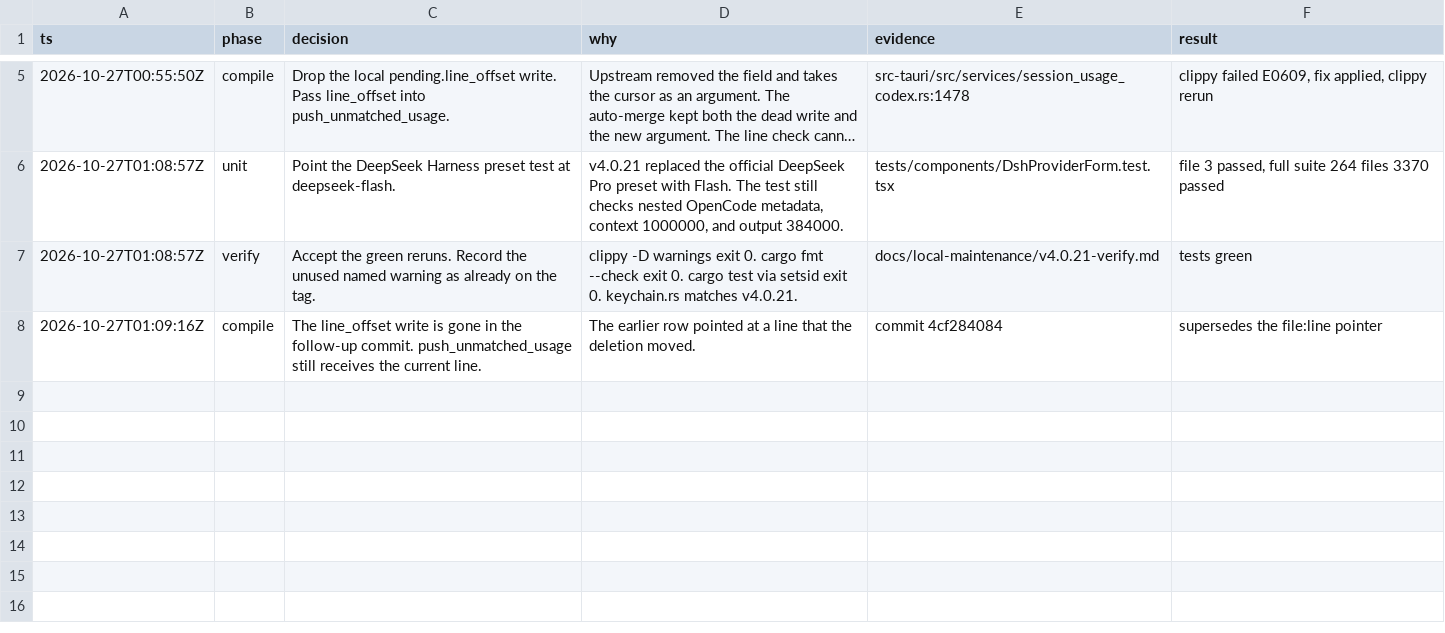
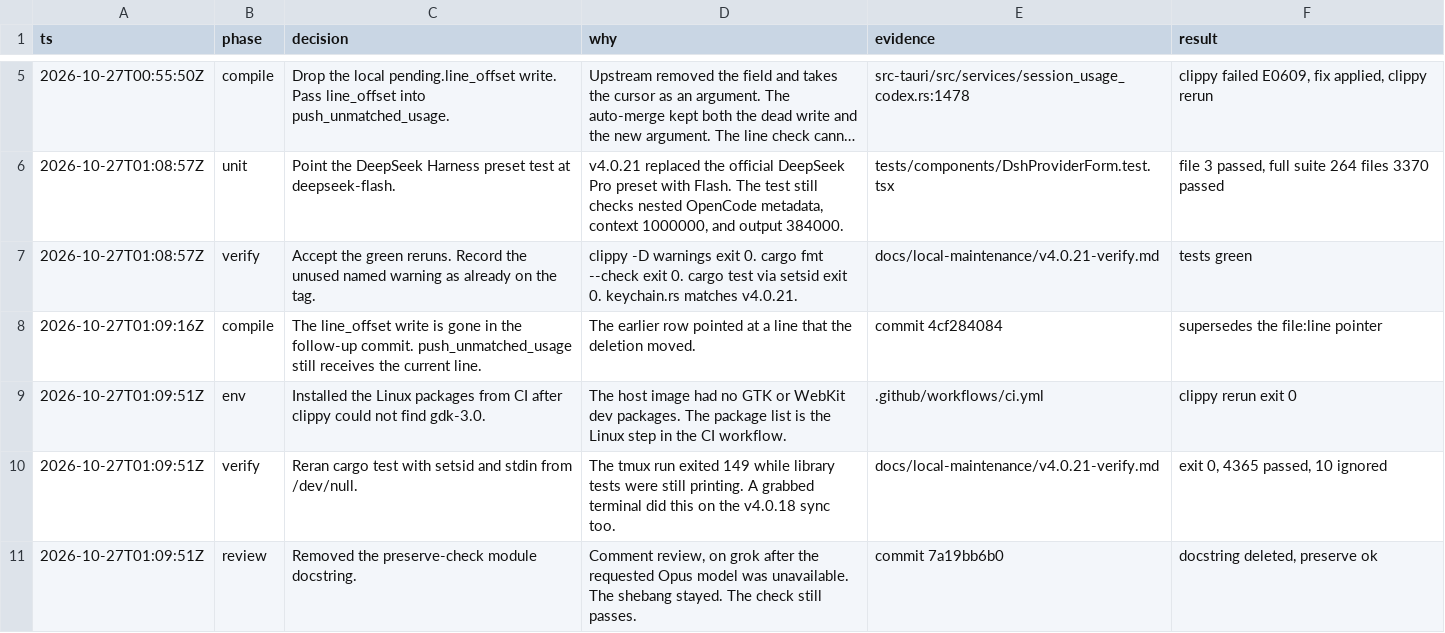
Before and after one commit to Chris-Xie369/cc-switch, a TSV file: docs/local-maintenance/v4.0.21-decisions.tsv, drawn as a sheet; only a part is shown, gaps mark what is left out; long unchanged cells end in ….

```diff
--- a/docs/local-maintenance/v4.0.21-decisions.tsv
+++ b/docs/local-maintenance/v4.0.21-decisions.tsv
@@ -8 +8,4 @@ ts	phase	decision	why	evidence	result
 2026-10-27T01:09:16Z	compile	The line_offset write is gone in the follow-up commit. push_unmatched_usage still receives the current line.	The earlier row pointed at a line that the deletion moved.	commit 4cf284084	supersedes the file:line pointer
+2026-10-27T01:09:51Z	env	Installed the Linux packages from CI after clippy could not find gdk-3.0.	The host image had no GTK or WebKit dev packages. The package list is the Linux step in the CI workflow.	.github/workflows/ci.yml	clippy rerun exit 0
+2026-10-27T01:09:51Z	verify	Reran cargo test with setsid and stdin from /dev/null.	The tmux run exited 149 while library tests were still printing. A grabbed terminal did this on the v4.0.18 sync too.	docs/local-maintenance/v4.0.21-verify.md	exit 0, 4365 passed, 10 ignored
+2026-10-27T01:09:51Z	review	Removed the preserve-check module docstring.	Comment review, on grok after the requested Opus model was unavailable. The shebang stayed. The check still passes.	commit 7a19bb6b0	docstring deleted, preserve ok
```
